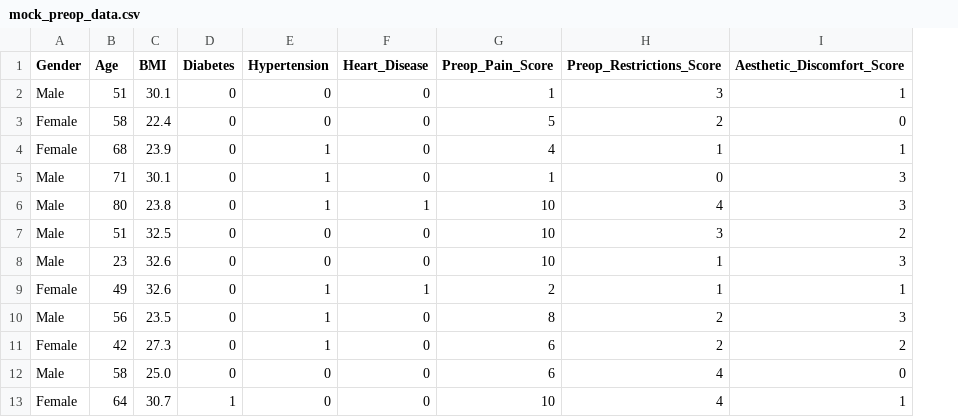
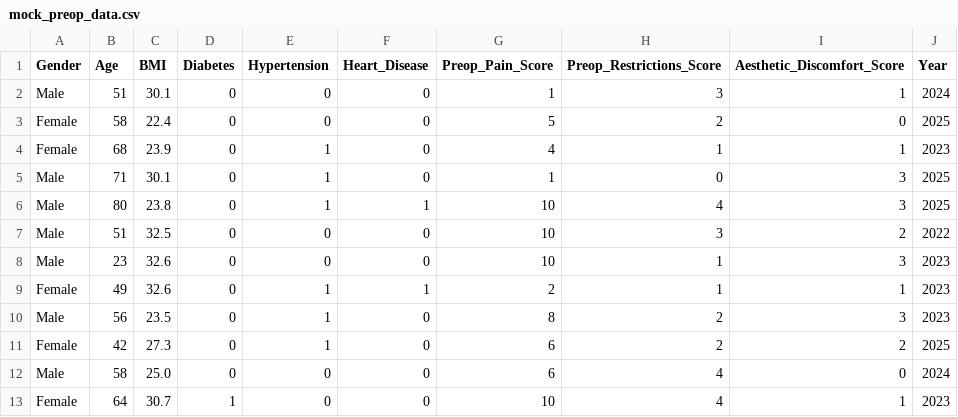
Before and after one commit to krausondrej/biomed-app, a CSV file: mock_preop_data.csv, drawn as a sheet; only a part is shown; the diff names each change by its address in the sheet, - before the commit and + after, or states it on an @@ line.

Commit message:
updated pages after selected different year

```diff
--- a/mock_preop_data.csv
+++ b/mock_preop_data.csv
+column J (Year), rows 2-13: 2024 | 2025 | 2023 | 2025 | 2025 | 2022 | 2023 | 2023 | 2023 | 2025 | 2024 | 2023
```
Also changed, not shown: 1 other file.
